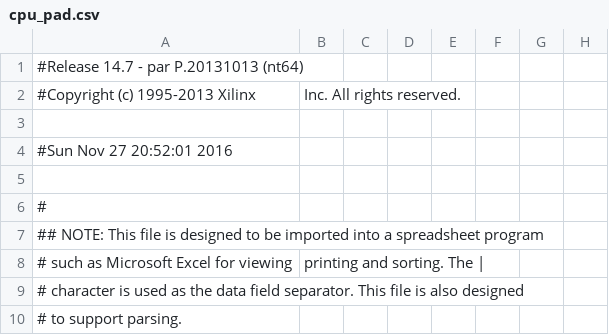
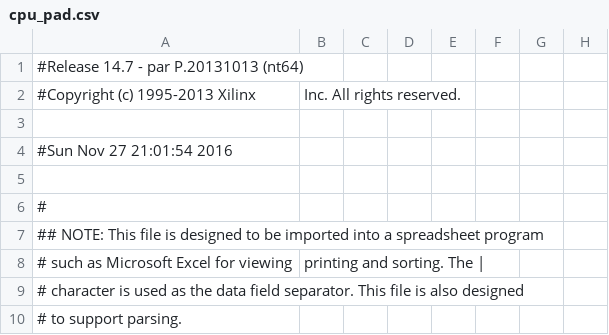
Before and after one commit to zaojisuanji/jiyuan, a CSV file: cpu/cpu_pad.csv, drawn as a sheet; only a part is shown; the diff names each change by its address in the sheet, - before the commit and + after, or states it on an @@ line.

```diff
--- a/cpu/cpu_pad.csv
+++ b/cpu/cpu_pad.csv
-A4: #Sun Nov 27 20:52:01 2016
+A4: #Sun Nov 27 21:01:54 2016
```
Also changed, not shown: 43 other files.
